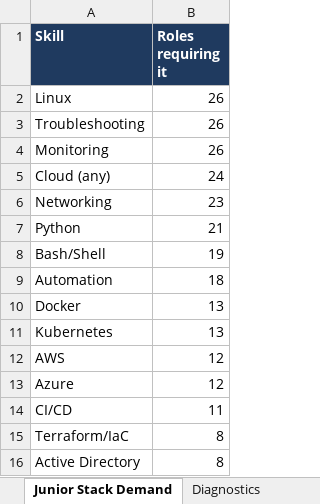
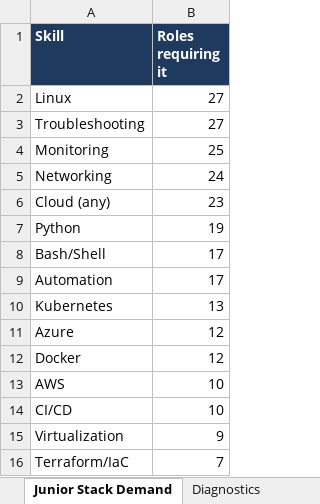
Before and after one commit to OrelBello/devops-market-data, an Excel workbook: reports/devops-jobs-israel-2026-W44.xlsx, sheet Junior Stack Demand, drawn as a sheet; values as stored, in another font and other column widths than the file's, no borders; removed rows and columns are numbered as before the commit, all else as after; the diff names each change by its address in the sheet, - before the commit and + after, or states it on an @@ line.

```diff
--- a/reports/devops-jobs-israel-2026-W44.xlsx (sheet Junior Stack Demand)
+++ b/reports/devops-jobs-israel-2026-W44.xlsx (sheet Junior Stack Demand)
-B2:B3 (Roles requiring it): 26
+B2:B3 (Roles requiring it): 27
-B4 (Roles requiring it): 26
+B4 (Roles requiring it): 25
-row 5: Cloud (any) | 24
-B5 (Roles requiring it): 23
+B5 (Roles requiring it): 24
+row 6: Cloud (any) | 23
-B7 (Roles requiring it): 21
+B7 (Roles requiring it): 19
-B8 (Roles requiring it): 19
+B8 (Roles requiring it): 17
-B9 (Roles requiring it): 18
+B9 (Roles requiring it): 17
-row 10: Docker | 13
-row 12: AWS | 12
+row 12: Docker | 12
+row 13: AWS | 10
-B14 (Roles requiring it): 11
+B14 (Roles requiring it): 10
+row 15: Virtualization | 9
-B16 (Roles requiring it): 8
+B16 (Roles requiring it): 7
-row 16: Active Directory | 8
```
Also changed, not shown: sheet All Jobs, sheet 🔥 Last 24h, sheet 🪜 Junior Top Picks, sheet Skills, sheet Hiring Strength, sheet Companies, 5 more sheets, reports/devops-jobs-israel-latest.xlsx, reports/devops-juniors-israel-2026-W44.xlsx, 11 other files.
